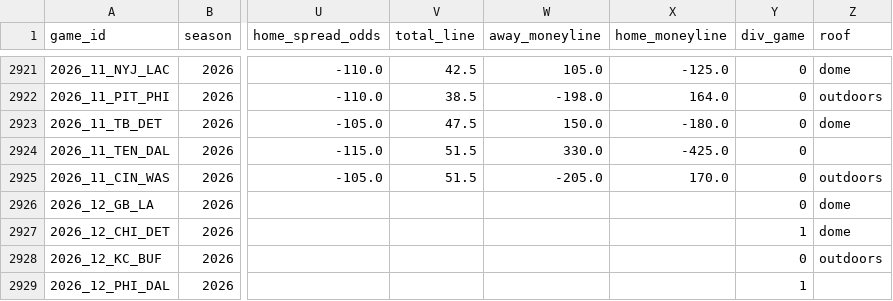
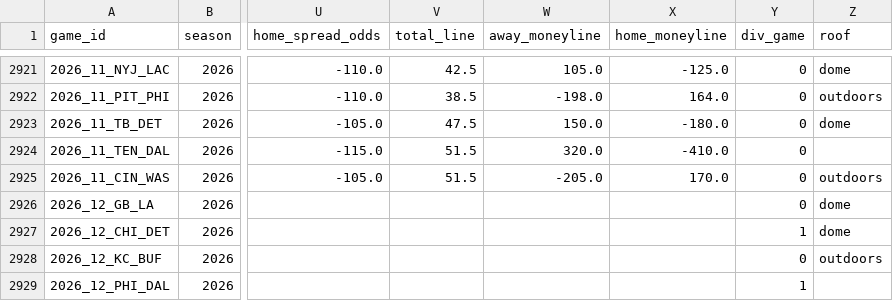
Before and after one commit to jack-more/MORELLOSIMS, a CSV file: nfl_pipeline/data/schedules.csv, drawn as a sheet; only a part is shown, gaps mark what is left out; the diff covers the shown part only; the diff names each change by its address in the sheet, - before the commit and + after, or states it on an @@ line.

```diff
--- a/nfl_pipeline/data/schedules.csv
+++ b/nfl_pipeline/data/schedules.csv
-W2924 (away_moneyline): 330.0
+W2924 (away_moneyline): 320.0
-X2924 (home_moneyline): -425.0
+X2924 (home_moneyline): -410.0
```
Also changed, not shown: 32 edited cells elsewhere in this file, 1 other file.
